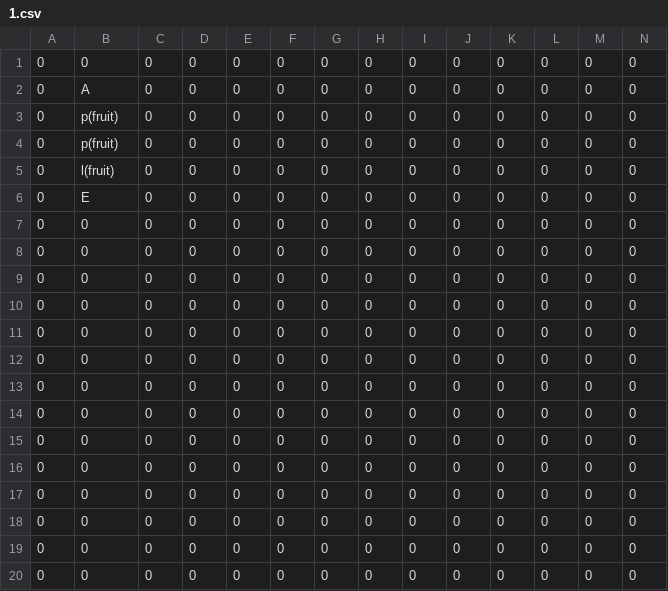
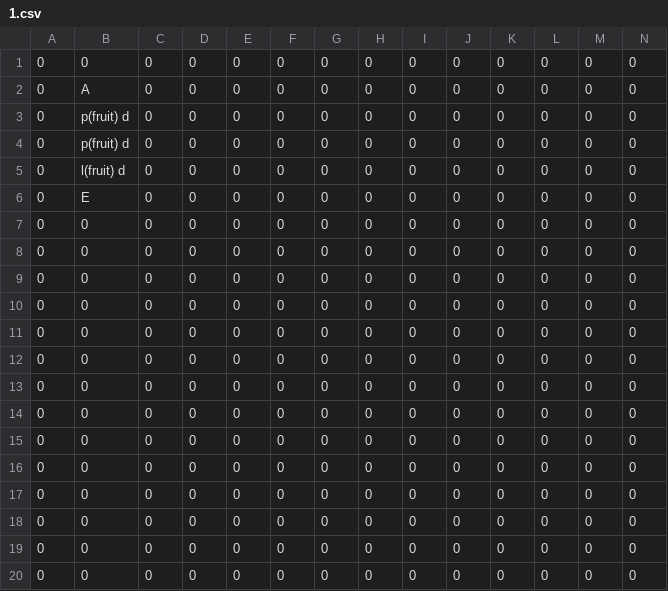
Before and after one commit to aswinmurali-io/word-jam, a CSV file: lvl/1.csv, drawn as a sheet.

```diff
--- a/lvl/1.csv
+++ b/lvl/1.csv
@@ -2,5 +2,5 @@
 0,A,0,0,0,0,0,0,0,0,0,0,0,0
-0,p(fruit),0,0,0,0,0,0,0,0,0,0,0,0
-0,p(fruit),0,0,0,0,0,0,0,0,0,0,0,0
-0,l(fruit),0,0,0,0,0,0,0,0,0,0,0,0
+0,p(fruit) d,0,0,0,0,0,0,0,0,0,0,0,0
+0,p(fruit) d,0,0,0,0,0,0,0,0,0,0,0,0
+0,l(fruit) d,0,0,0,0,0,0,0,0,0,0,0,0
 0,E,0,0,0,0,0,0,0,0,0,0,0,0
```
Also changed, not shown: 2 other files.
